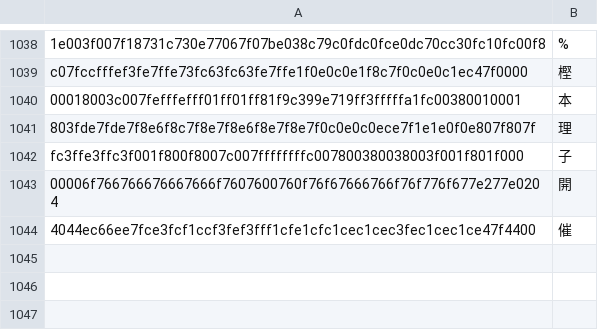
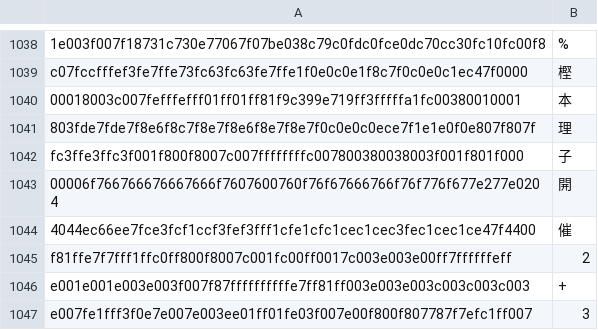
Before and after one commit to NateScarlet/auto-derby, a CSV file: auto_derby/data/ocr_labels.csv, drawn as a sheet; only a part is shown, gaps mark what is left out; the diff names each change by its address in the sheet, - before the commit and + after, or states it on an @@ line.

```diff
--- a/auto_derby/data/ocr_labels.csv
+++ b/auto_derby/data/ocr_labels.csv
+row 1045: f81ffe7f7fff1ffc0ff800f8007c001fc00ff0017c003e003e00ff7ffffffeff | 2
+row 1046: e001e001e003e003f007f87ffffffffffe7ff81ff003e003e003c003c003c003 | +
+row 1047: e007fe1fff3f0e7e007e003ee01ff01fe03f007e00f800f807787f7efc1ff007 | 3
```
Also changed, not shown: 4 other files.
